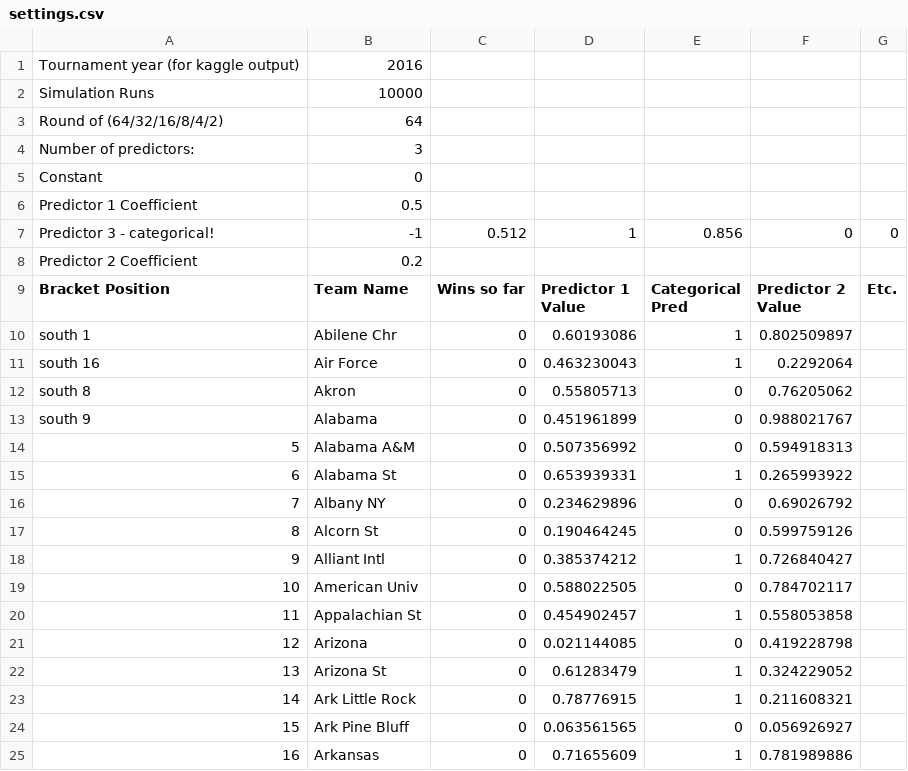
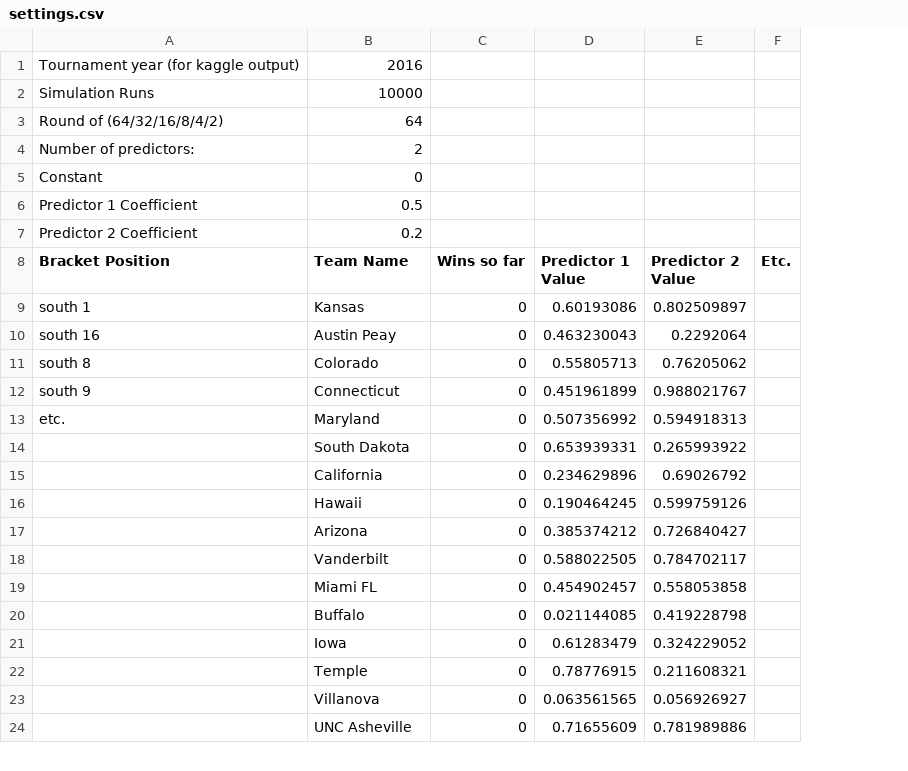
Before and after one commit to tongning/ncaasim, a CSV file: settings.csv, drawn as a sheet; only a part is shown; removed rows and columns are numbered as before the commit, all else as after; the diff covers the shown part only; the diff names each change by its address in the sheet, - before the commit and + after, or states it on an @@ line.

Commit message:
Official bracket csv

```diff
--- a/settings.csv
+++ b/settings.csv
-column E (Categorical Pred), rows 10-25: 1 | 1 | 0 | 0 | 0 | 1 | 0 | 0 | 1 | 0 | 1 | 0 | 1 | 1 | 0 | 1
-B4 (Team Name): 3
+B4 (Team Name): 2
-row 7: Predictor 3 - categorical! | -1 | 0.512 | 1 | 0.856 | 0 | 0
-B9 (Team Name): Abilene Chr
+B9 (Team Name): Kansas
-B10 (Team Name): Air Force
+B10 (Team Name): Austin Peay
-B11 (Team Name): Akron
+B11 (Team Name): Colorado
-B12 (Team Name): Alabama
+B12 (Team Name): Connecticut
-A13 (Bracket Position): 5
+A13 (Bracket Position): etc.
-B13 (Team Name): Alabama A&M
+B13 (Team Name): Maryland
-A14 (Bracket Position): 6
+A14 (Bracket Position): (empty)
-B14 (Team Name): Alabama St
+B14 (Team Name): South Dakota
-A15 (Bracket Position): 7
+A15 (Bracket Position): (empty)
-B15 (Team Name): Albany NY
+B15 (Team Name): California
-A16 (Bracket Position): 8
+A16 (Bracket Position): (empty)
-B16 (Team Name): Alcorn St
+B16 (Team Name): Hawaii
-A17 (Bracket Position): 9
+A17 (Bracket Position): (empty)
-B17 (Team Name): Alliant Intl
+B17 (Team Name): Arizona
-A18 (Bracket Position): 10
+A18 (Bracket Position): (empty)
-B18 (Team Name): American Univ
+B18 (Team Name): Vanderbilt
-A19 (Bracket Position): 11
+A19 (Bracket Position): (empty)
-B19 (Team Name): Appalachian St
+B19 (Team Name): Miami FL
-A20 (Bracket Position): 12
+A20 (Bracket Position): (empty)
-B20 (Team Name): Arizona
+B20 (Team Name): Buffalo
-A21 (Bracket Position): 13
+A21 (Bracket Position): (empty)
-B21 (Team Name): Arizona St
+B21 (Team Name): Iowa
-A22 (Bracket Position): 14
+A22 (Bracket Position): (empty)
-B22 (Team Name): Ark Little Rock
+B22 (Team Name): Temple
-A23 (Bracket Position): 15
+A23 (Bracket Position): (empty)
-B23 (Team Name): Ark Pine Bluff
+B23 (Team Name): Villanova
-A24 (Bracket Position): 16
+A24 (Bracket Position): (empty)
-B24 (Team Name): Arkansas
+B24 (Team Name): UNC Asheville
```
Also changed, not shown: 1 added row, 1 removed row and 98 edited cells elsewhere in this file.
